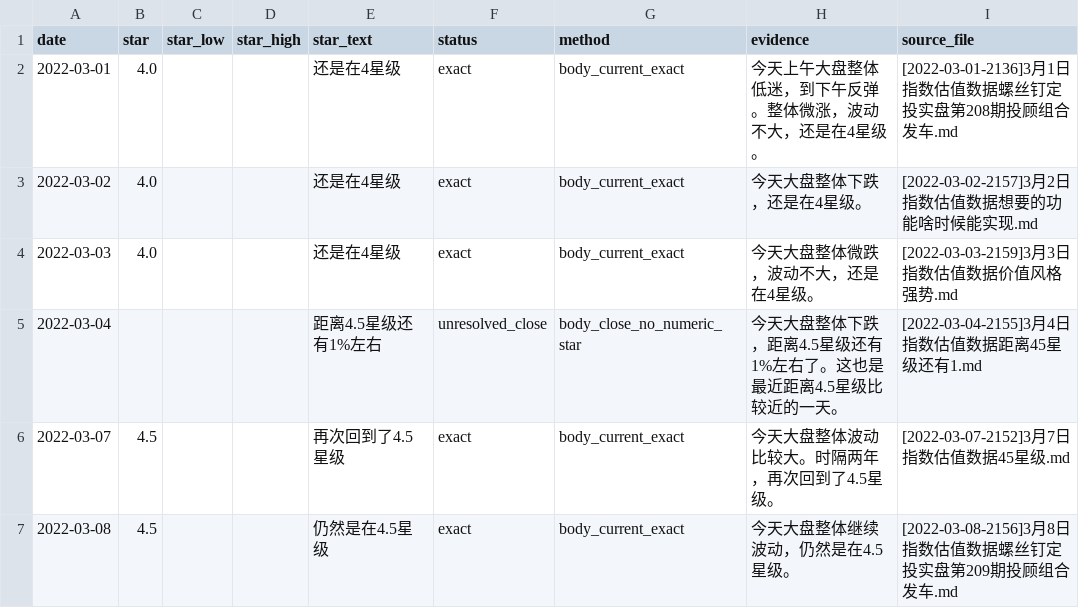
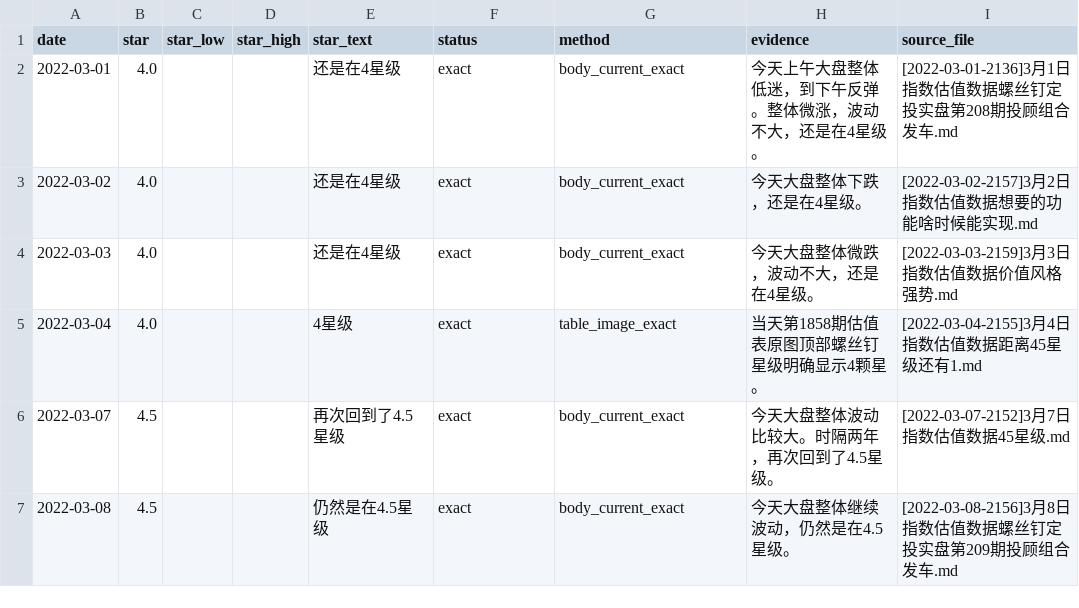
Before and after one commit to xzz-x/ArticleAnalysis, a CSV file: data/verified/daily_star_2022_03.csv, drawn as a sheet; only a part is shown.

Commit message:
Resolve 2022-03-04 star from valuation table

```diff
--- a/data/verified/daily_star_2022_03.csv
+++ b/data/verified/daily_star_2022_03.csv
@@ -4,3 +4,3 @@ date,star,star_low,star_high,star_text,status,method,evidence,source_file
 2022-03-03,4.0,,,还是在4星级,exact,body_current_exact,今天大盘整体微跌，波动不大，还是在4星级。,[2022-03-03-2159]3月3日指数估值数据价值风格强势.md
-2022-03-04,,,,距离4.5星级还有1%左右,unresolved_close,body_close_no_numeric_star,今天大盘整体下跌，距离4.5星级还有1%左右了。这也是最近距离4.5星级比较近的一天。,[2022-03-04-2155]3月4日指数估值数据距离45星级还有1.md
+2022-03-04,4.0,,,4星级,exact,table_image_exact,当天第1858期估值表原图顶部螺丝钉星级明确显示4颗星。,[2022-03-04-2155]3月4日指数估值数据距离45星级还有1.md
 2022-03-07,4.5,,,再次回到了4.5星级,exact,body_current_exact,今天大盘整体波动比较大。时隔两年，再次回到了4.5星级。,[2022-03-07-2152]3月7日指数估值数据45星级.md
```
